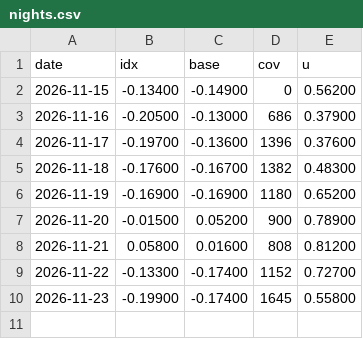
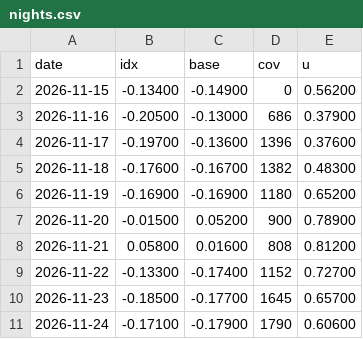
Before and after one commit to wkisai95/bbb, a CSV file: data/history/nights.csv, drawn as a sheet.

```diff
--- a/data/history/nights.csv
+++ b/data/history/nights.csv
@@ -9,2 +9,3 @@ date,idx,base,cov,u
 2026-11-22,-0.13300,-0.17400,1152,0.72700
-2026-11-23,-0.19900,-0.17400,1645,0.55800
+2026-11-23,-0.18500,-0.17700,1645,0.65700
+2026-11-24,-0.17100,-0.17900,1790,0.60600
```
Also changed, not shown: data/history/forecast.csv, data/history/metrics.csv, 10 other files.
